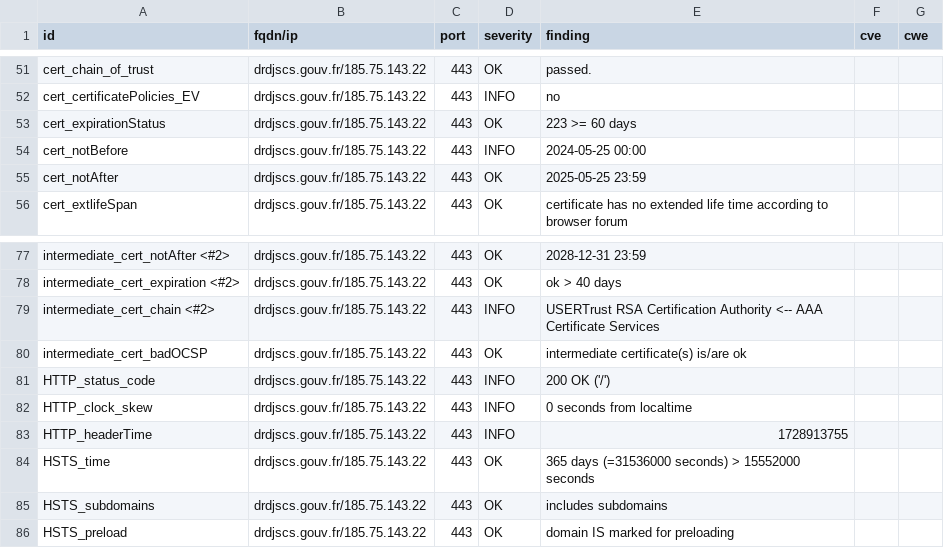
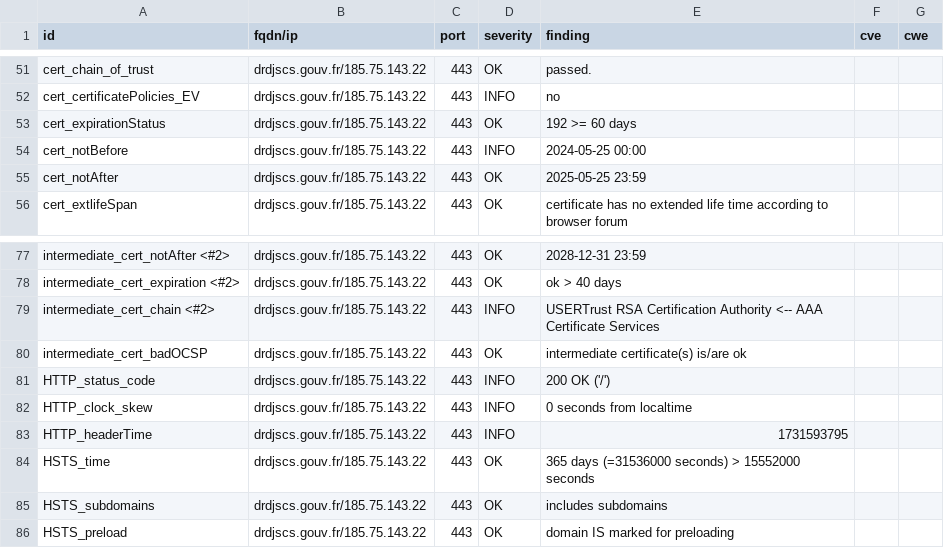
Before and after one commit to GKO-org/dashlordPrd3, a CSV file: results/aHR0cHM6Ly9kcmRqc2NzLmdvdXYuZnI=/testssl.csv, drawn as a sheet; only a part is shown, gaps mark what is left out.

```diff
--- a/results/aHR0cHM6Ly9kcmRqc2NzLmdvdXYuZnI=/testssl.csv
+++ b/results/aHR0cHM6Ly9kcmRqc2NzLmdvdXYuZnI=/testssl.csv
@@ -52,3 +52,3 @@
 "cert_certificatePolicies_EV","drdjscs.gouv.fr/185.75.143.22","443","INFO","no","",""
-"cert_expirationStatus","drdjscs.gouv.fr/185.75.143.22","443","OK","223 >= 60 days","",""
+"cert_expirationStatus","drdjscs.gouv.fr/185.75.143.22","443","OK","192 >= 60 days","",""
 "cert_notBefore","drdjscs.gouv.fr/185.75.143.22","443","INFO","2024-05-25 00:00","",""
@@ -82,3 +82,3 @@
 "HTTP_clock_skew","drdjscs.gouv.fr/185.75.143.22","443","INFO","0 seconds from localtime","",""
-"HTTP_headerTime","drdjscs.gouv.fr/185.75.143.22","443","INFO","1728913755","",""
+"HTTP_headerTime","drdjscs.gouv.fr/185.75.143.22","443","INFO","1731593795","",""
 "HSTS_time","drdjscs.gouv.fr/185.75.143.22","443","OK","365 days (=31536000 seconds) > 15552000 seconds","",""
```
Also changed, not shown: 10 other files.
